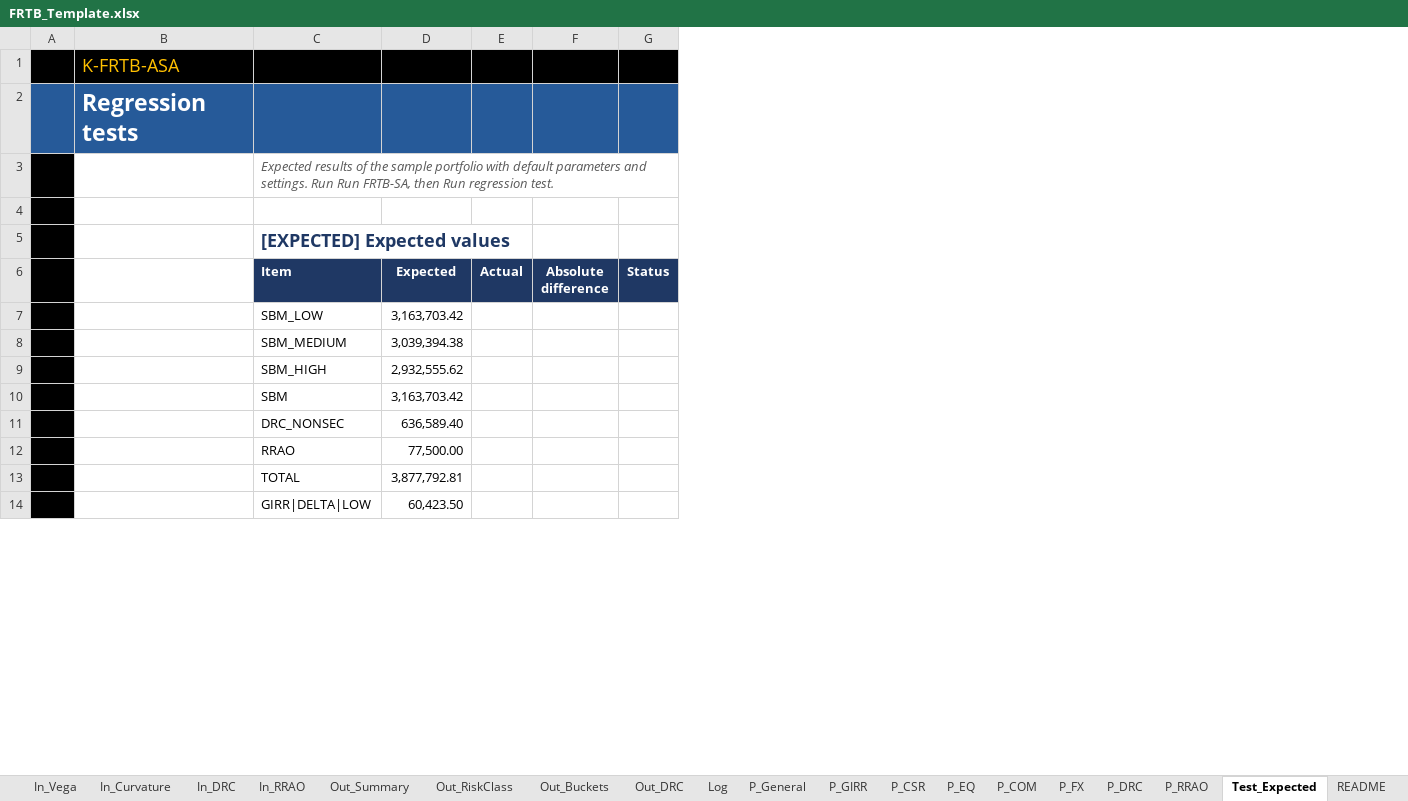
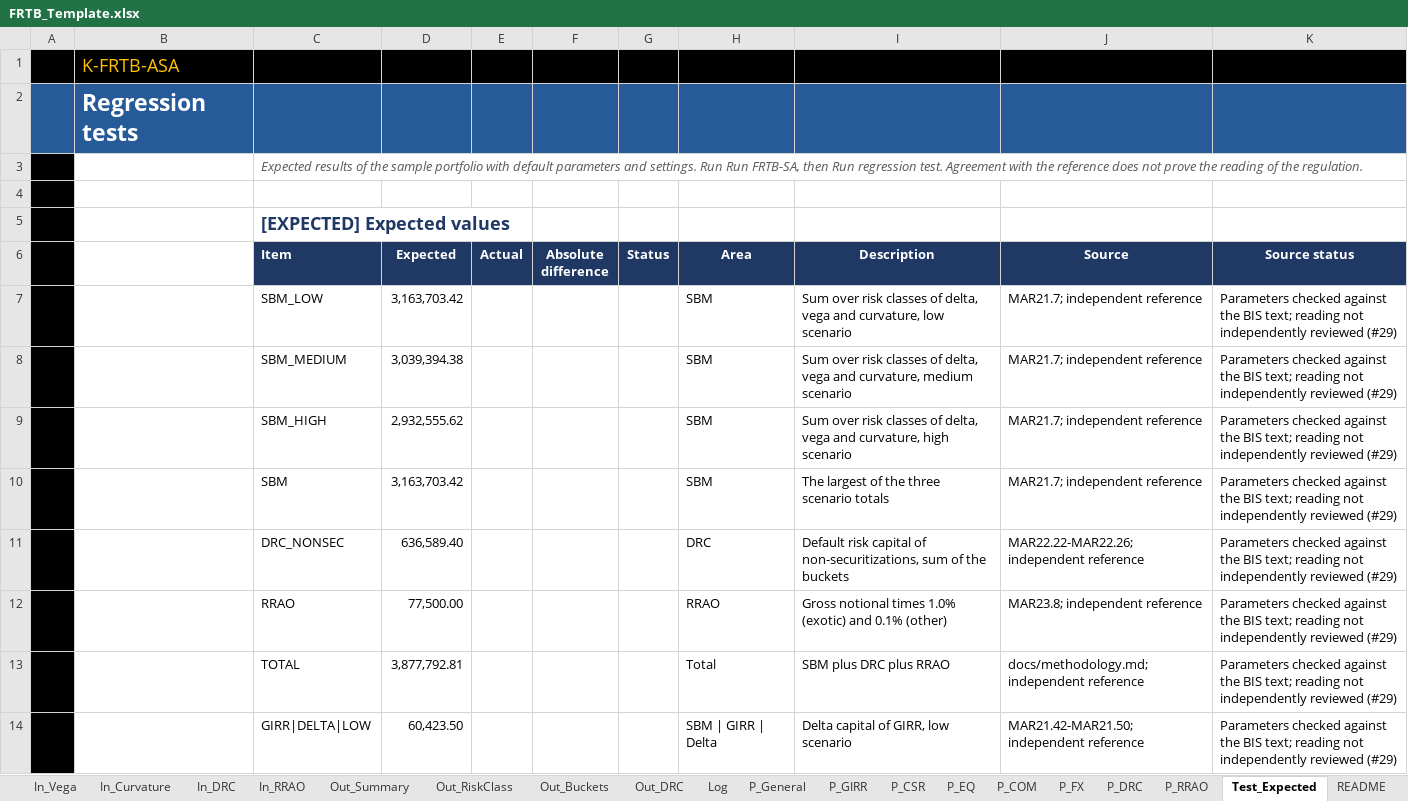
Before and after one commit to danielep71/K-FRTB-ASA, an Excel workbook: src/workbook/FRTB_Template.xlsx, sheet Test_Expected, drawn as a sheet; only a part is shown; values as stored, in another font and other column widths than the file's, no borders; the diff names each change by its address in the sheet, - before the commit and + after, or states it on an @@ line.

Commit message:
feat(workbook): catalogue the 52 regression items on Test_Expected
Test_Expected held 52 expected values and the result of the run, and nothing
said what each item checks or where its value comes from. Each row now has four
more columns after Status: Area, Description, Source and Source status.

tools/test_catalogue.py describes an item with the MAR paragraphs of
docs/methodology.md and the independent reference, and a status that says the
parameters were checked against the BIS text and the reading is not
independently reviewed (#29). tools/update_expected.py writes the rows with
the expected values, so an item it cannot describe raises and none lacks a row.
The subtitle says that agreement with the reference does not prove the reading
of the regulation. The 52 values, the result line and the PASS or FAIL marker
per item are unchanged. The template is rebuilt, and the guide, the validation
record and the CHANGELOG describe the catalogue.

tests/test_test_catalogue.py checks that every item has the four columns, that
an unknown item raises and that the template lists the 52 items in order.

Validated: the repository gate with every quality tool,
tools/update_expected.py --check and build_template.py --check; the full pytest
suite with LibreOffice (394 passed, 19 skipped), including the regression test
at 52 of 52 and the header fit of the new columns.
Not validated: Excel; the regression result and the look of the wider sheet
need the unattended Excel check.

Refs #352

```diff
--- a/src/workbook/FRTB_Template.xlsx (sheet Test_Expected)
+++ b/src/workbook/FRTB_Template.xlsx (sheet Test_Expected)
+column H (Area), rows 7-14: SBM | SBM | SBM | SBM | DRC | RRAO | Total | SBM | GIRR | Delta
+column I (Description), rows 7-14: Sum over risk classes of delta, vega and curvature, low scenario | Sum over risk classes of delta, vega and curvature, medium scenario | Sum over risk classes of delta, vega and curvature, high scenario | The largest of the three scenario totals | Default risk capital of non-securitizations, sum of the buckets | Gross notional times 1.0% (exotic) and 0.1% (other) | SBM plus DRC plus RRAO | Delta capital of GIRR, low scenario
+column J (Source), rows 7-14: MAR21.7; independent reference | MAR21.7; independent reference | MAR21.7; independent reference | MAR21.7; independent reference | MAR22.22-MAR22.26; independent reference | MAR23.8; independent reference | docs/methodology.md; independent reference | MAR21.42-MAR21.50; independent reference
+column K (Source status), rows 7-14: all Parameters checked against the BIS text; reading not independently reviewed (#29)
-C3 (Item): …regression test.
+C3 (Item): …regression test. Agreement with the reference does not prove the reading of the regulation.
```
Also changed, not shown: sheet Home, 8 other files.
